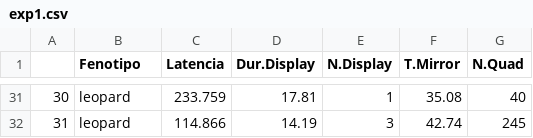
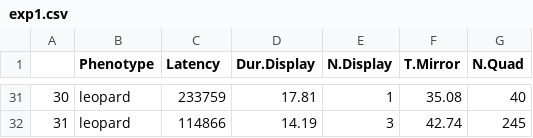
Before and after one commit to cmaximino/5HT-aggression, a CSV file: exp1.csv, drawn as a sheet; only a part is shown, gaps mark what is left out; the diff covers the shown part only.

```diff
--- a/exp1.csv
+++ b/exp1.csv
@@ -1 +1 @@
-,Fenotipo,Latencia,Dur.Display,N.Display,T.Mirror,N.Quad
+,Phenotype,Latency,Dur.Display,N.Display,T.Mirror,N.Quad
@@ -31,2 +31,2 @@
-30,leopard,233.759,17.81,1,35.08,40
-31,leopard,114.866,14.19,3,42.74,245
+30,leopard,233759,17.81,1,35.08,40
+31,leopard,114866,14.19,3,42.74,245
```
Also changed, not shown: 25 edited cells elsewhere in this file.
